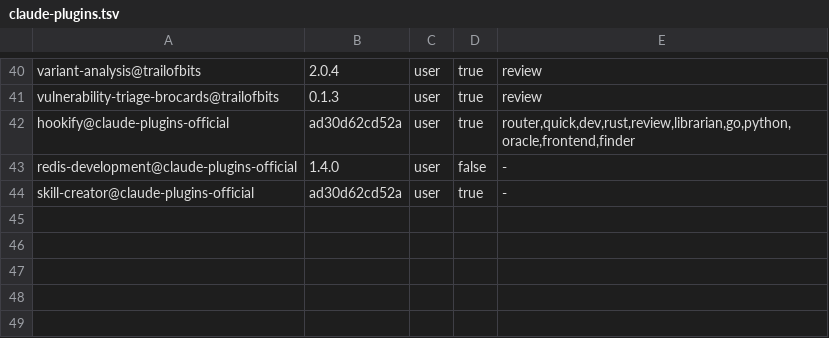
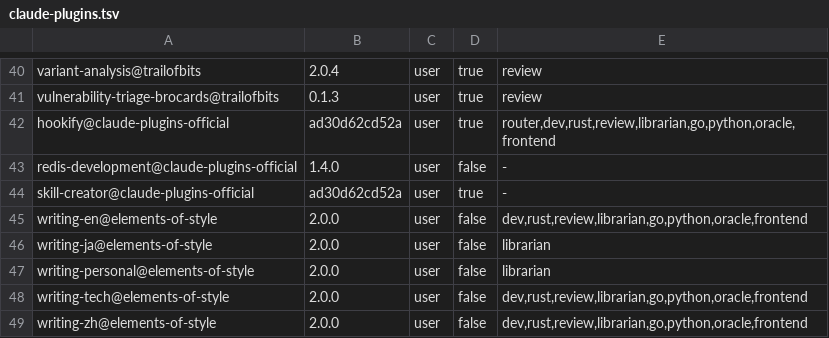
Before and after one commit to IceCodeNew/claude-code-plugins-setup, a TSV file: claude-plugins.tsv, drawn as a sheet; only a part is shown, gaps mark what is left out.

Commit message:
feat(profiles): add elements-of-style writing skills (#42)
## Summary

- Add the `IceCodeNew/the-elements-of-style` marketplace and install all
five `writing-*` plugins at user scope, disabled for plain `claude`.
- Enable `writing-tech` + `writing-en` + `writing-zh` for `dev`, `rust`,
`go`, `python`, `frontend`, `review`, `oracle`, and `librarian`.
`librarian` also gets `writing-personal` and `writing-ja`; its prompt
adds one constraint: never load both `writing-tech` and
`writing-personal` for the same text.
- Keep `quick` and `finder` on fff search only: no writing plugins, and
no `hookify`. Single-genre profiles do not repeat writing-skill scope in
their prompts.
- Retire the standalone `tech-doc-style-chinese` and
`japanese-tech-writing` skills; the plugin carries those rules.
- Keep `ux-writing` and `better-readme` installed but unassigned, so
`skillOverrides` hides them by default.
- Rewrite `README.md` and `claude-plugins-setup.md` with the
`writing-tech`, `writing-zh`, `writing-en`, `better-readme`, and
`ux-writing` rules: consumer funnel, one canonical home per fact, and
concise runbook steps.
- Update the plugin inventory, Docker smoke checks, and profile tests.

## Validation

- `python3 -B build/test-profiles.py` — 36 tests pass
- `python3 -B build/test-docs.py` — 7 tests pass
- `docker buildx build --check --file build/Dockerfile .` — no warnings
- Verified the marketplace/install/disable commands against Claude Code
2.1.312 in a temporary config: all five plugins resolve to 2.0.0 and
stay disabled at user scope.

## Notes

Existing persistent homes keep the retired standalone skills; remove
them with `openskills remove tech-doc-style-chinese` and `openskills
remove japanese-tech-writing`, then run `ccr refresh --strict`.

```diff
--- a/claude-plugins.tsv
+++ b/claude-plugins.tsv
@@ -41,4 +41,9 @@ variant-analysis@trailofbits	2.0.4	user	true	review
 vulnerability-triage-brocards@trailofbits	0.1.3	user	true	review
-hookify@claude-plugins-official	ad30d62cd52a	user	true	router,quick,dev,rust,review,librarian,go,python,oracle,frontend,finder
+hookify@claude-plugins-official	ad30d62cd52a	user	true	router,dev,rust,review,librarian,go,python,oracle,frontend
 redis-development@claude-plugins-official	1.4.0	user	false	-
 skill-creator@claude-plugins-official	ad30d62cd52a	user	true	-
+writing-en@elements-of-style	2.0.0	user	false	dev,rust,review,librarian,go,python,oracle,frontend
+writing-ja@elements-of-style	2.0.0	user	false	librarian
+writing-personal@elements-of-style	2.0.0	user	false	librarian
+writing-tech@elements-of-style	2.0.0	user	false	dev,rust,review,librarian,go,python,oracle,frontend
+writing-zh@elements-of-style	2.0.0	user	false	dev,rust,review,librarian,go,python,oracle,frontend
```
Also changed, not shown: 7 other files.
